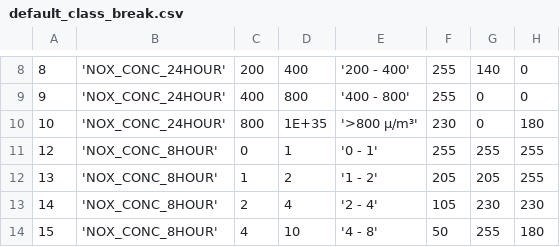
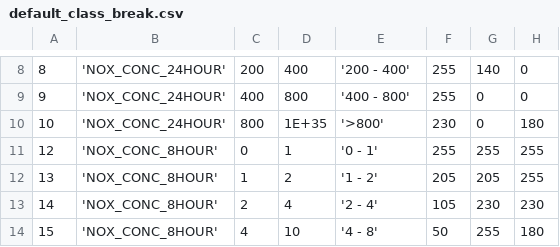
Before and after one commit to eurocontrol-asu/open_alaqs, a CSV file: database/data/default_class_break.csv, drawn as a sheet; only a part is shown, gaps mark what is left out; the diff names each change by its address in the sheet, - before the commit and + after, or states it on an @@ line.

Commit message:
Fix issue with non-UTF character

```diff
--- a/database/data/default_class_break.csv
+++ b/database/data/default_class_break.csv
-E10: '>800 µ/m³'
+E10: '>800'
```
